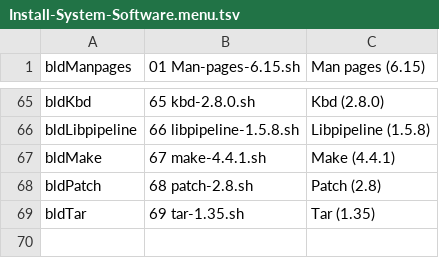
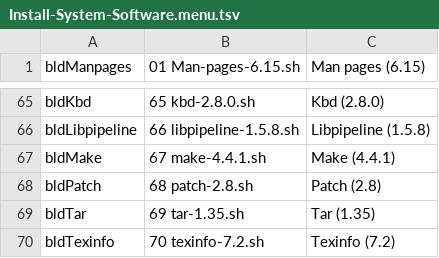
Before and after one commit to wakirk/Personal-lfs-iigs-install, a TSV file: 1.06-Install-System-Software/Install-System-Software.menu.tsv, drawn as a sheet; only a part is shown, gaps mark what is left out.

Commit message:
Add Texinfo build entry to menu TSV

```diff
--- a/1.06-Install-System-Software/Install-System-Software.menu.tsv
+++ b/1.06-Install-System-Software/Install-System-Software.menu.tsv
@@ -69 +69,2 @@ bldPatch	68 patch-2.8.sh	Patch (2.8)
 bldTar	69 tar-1.35.sh	Tar (1.35)
+bldTexinfo	70 texinfo-7.2.sh	Texinfo (7.2)
```
